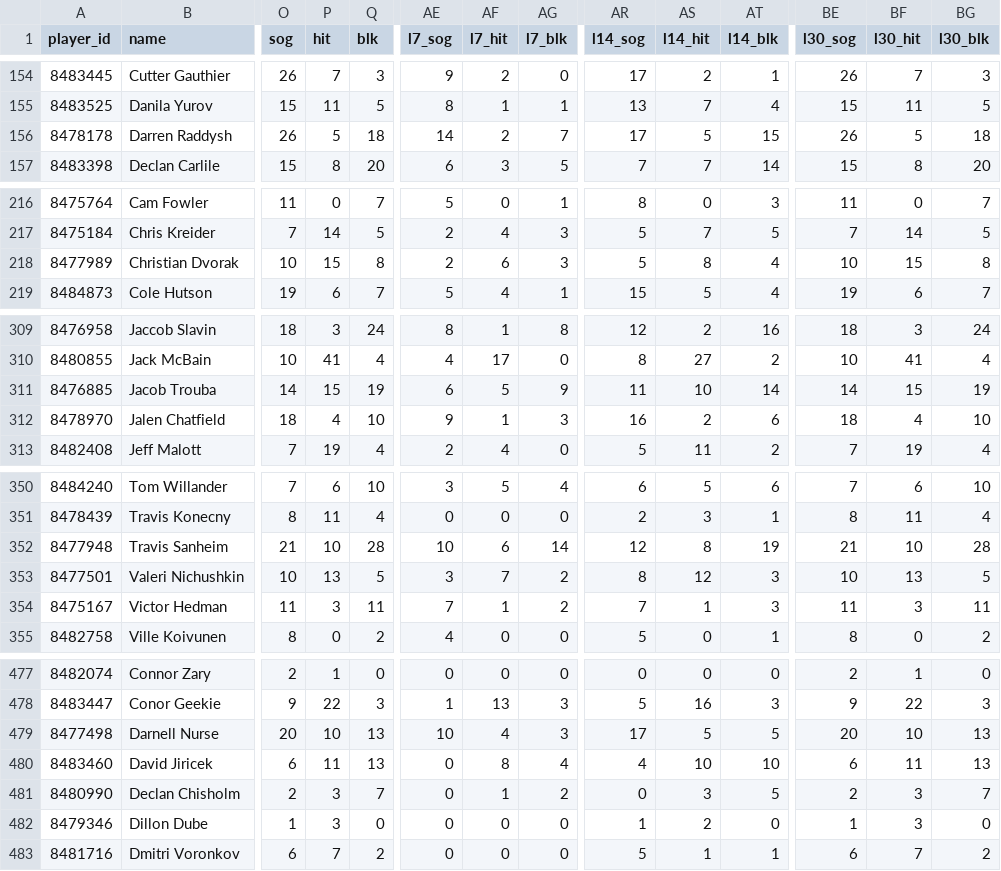
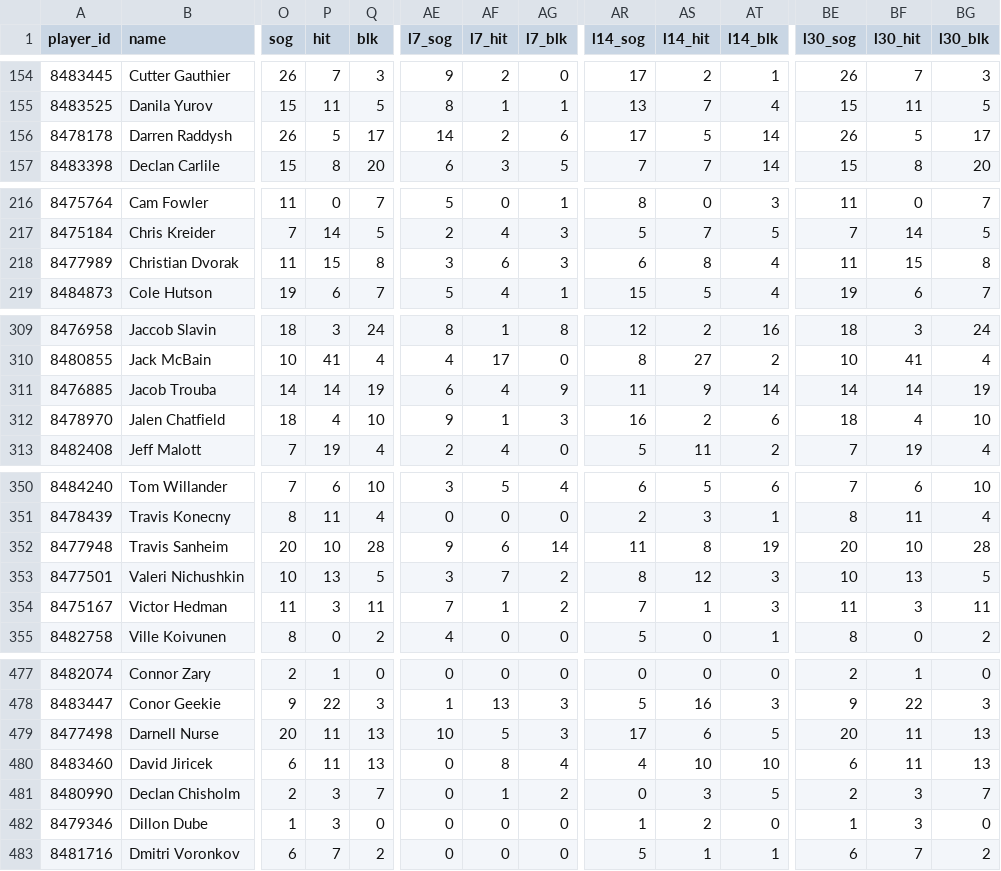
Before and after one commit to barakarmy/nhl-feed, a CSV file: docs/skaters.csv, drawn as a sheet; only a part is shown, gaps mark what is left out; the diff covers the shown part only; the diff names each change by its address in the sheet, - before the commit and + after, or states it on an @@ line.

```diff
--- a/docs/skaters.csv
+++ b/docs/skaters.csv
-Q156 (blk): 18
+Q156 (blk): 17
-AG156 (l7_blk): 7
+AG156 (l7_blk): 6
-AT156 (l14_blk): 15
+AT156 (l14_blk): 14
-BG156 (l30_blk): 18
+BG156 (l30_blk): 17
-O218 (sog): 10
+O218 (sog): 11
-AE218 (l7_sog): 2
+AE218 (l7_sog): 3
-AR218 (l14_sog): 5
+AR218 (l14_sog): 6
-BE218 (l30_sog): 10
+BE218 (l30_sog): 11
-P311 (hit): 15
+P311 (hit): 14
-AF311 (l7_hit): 5
+AF311 (l7_hit): 4
-AS311 (l14_hit): 10
+AS311 (l14_hit): 9
-BF311 (l30_hit): 15
+BF311 (l30_hit): 14
-O352 (sog): 21
+O352 (sog): 20
-AE352 (l7_sog): 10
+AE352 (l7_sog): 9
-AR352 (l14_sog): 12
+AR352 (l14_sog): 11
-BE352 (l30_sog): 21
+BE352 (l30_sog): 20
-P479 (hit): 10
+P479 (hit): 11
-AF479 (l7_hit): 4
+AF479 (l7_hit): 5
-AS479 (l14_hit): 5
+AS479 (l14_hit): 6
-BF479 (l30_hit): 10
+BF479 (l30_hit): 11
```
Also changed, not shown: 3 edited cells elsewhere in this file, 1 other file.
